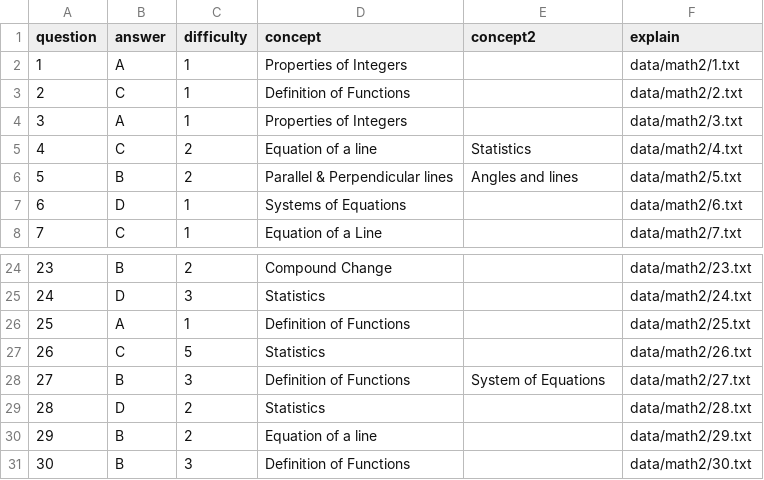
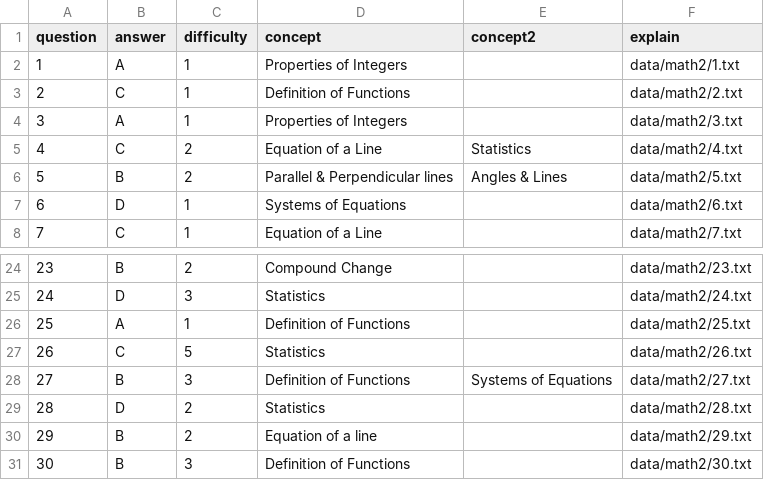
Before and after one commit to collegevine/SAT-Diagnostic-Tool, a CSV file: data/Data Assets - Math2-ans.csv, drawn as a sheet; only a part is shown, gaps mark what is left out; the diff names each change by its address in the sheet, - before the commit and + after, or states it on an @@ line.

```diff
--- a/data/Data Assets - Math2-ans.csv
+++ b/data/Data Assets - Math2-ans.csv
-D5 (concept): Equation of a line
+D5 (concept): Equation of a Line
-E6 (concept2): Angles and lines
+E6 (concept2): Angles & Lines
-E28 (concept2): System of Equations
+E28 (concept2): Systems of Equations
```
Also changed, not shown: data/Data Assets - Math1-ans.csv, data/Data Assets - Verbal-ans.csv, 7 other files.
